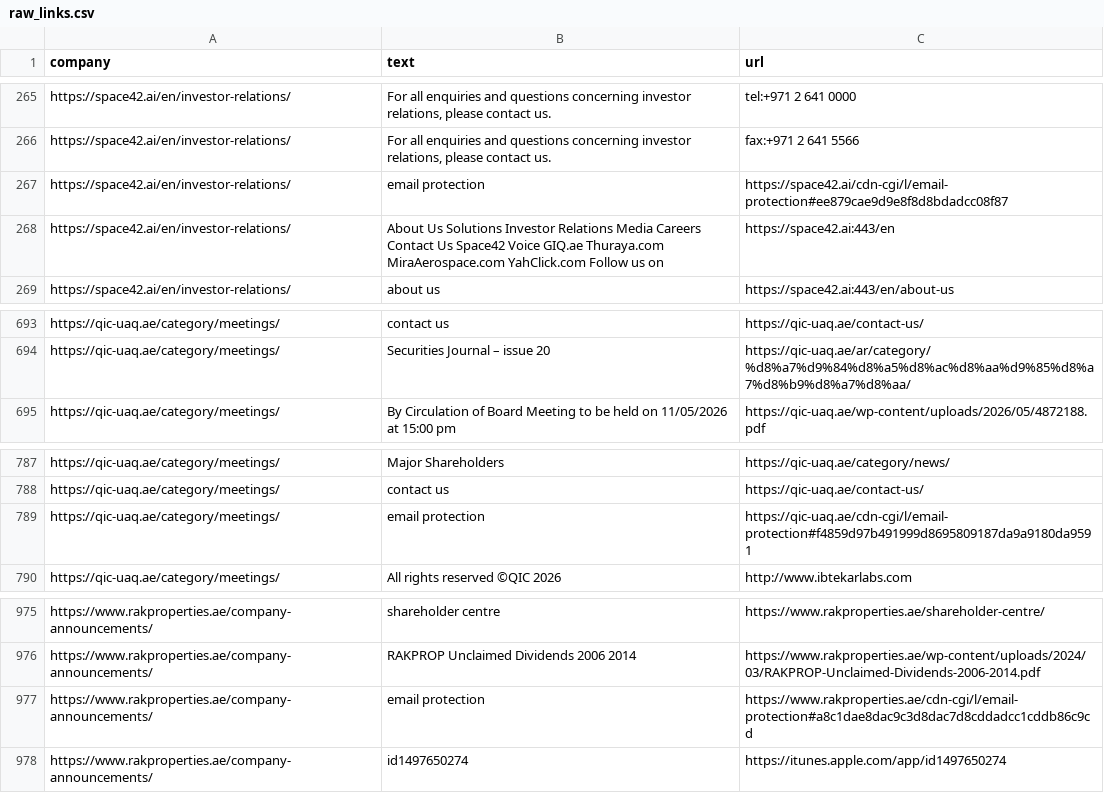
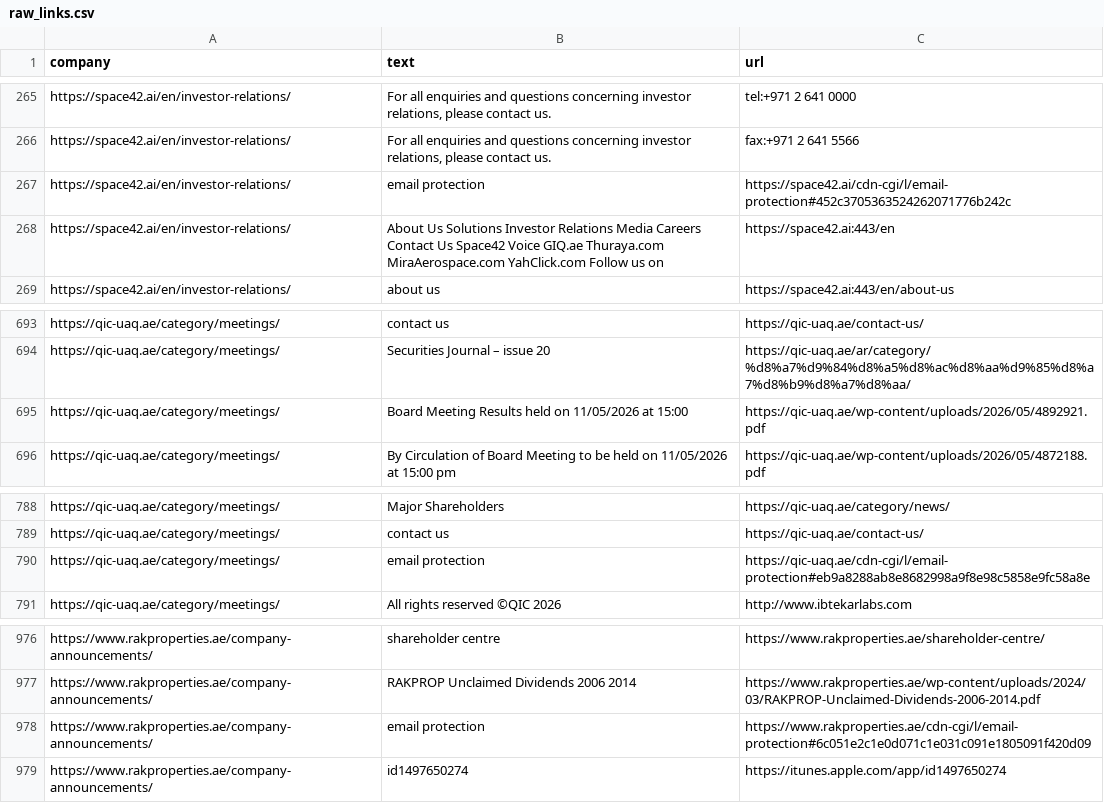
Before and after one commit to Shyam7291/document-monitor, a CSV file: raw_links.csv, drawn as a sheet; only a part is shown, gaps mark what is left out.

```diff
--- a/raw_links.csv
+++ b/raw_links.csv
@@ -266,3 +266,3 @@ https://space42.ai/en/investor-relations/,"For all enquiries and questions conce
 https://space42.ai/en/investor-relations/,"For all enquiries and questions concerning investor relations, please contact us.",fax:+971 2 641 5566
-https://space42.ai/en/investor-relations/,email protection,https://space42.ai/cdn-cgi/l/email-protection#ee879cae9d9e8f8d8bdadcc08f87
+https://space42.ai/en/investor-relations/,email protection,https://space42.ai/cdn-cgi/l/email-protection#452c3705363524262071776b242c
 https://space42.ai/en/investor-relations/,About Us Solutions Investor Relations Media Careers Contact Us Space42 Voice GIQ.ae Thuraya.com MiraAerospace.com YahClick.com Follow us on,https://space42.ai:443/en
@@ -694,2 +694,3 @@ https://qic-uaq.ae/category/meetings/,contact us,https://qic-uaq.ae/contact-us/
 https://qic-uaq.ae/category/meetings/,Securities Journal – issue 20,https://qic-uaq.ae/ar/category/%d8%a7%d9%84%d8%a5%d8%ac%d8%aa%d9%85%d8%a7%d8%b9%d8%a7%d8%aa/
+https://qic-uaq.ae/category/meetings/,Board Meeting Results held on 11/05/2026 at 15:00,https://qic-uaq.ae/wp-content/uploads/2026/05/4892921.pdf
 https://qic-uaq.ae/category/meetings/,By Circulation of Board Meeting to be held on 11/05/2026 at 15:00 pm,https://qic-uaq.ae/wp-content/uploads/2026/05/4872188.pdf
@@ -788,3 +789,3 @@ https://qic-uaq.ae/category/meetings/,Major Shareholders,https://qic-uaq.ae/cate
 https://qic-uaq.ae/category/meetings/,contact us,https://qic-uaq.ae/contact-us/
-https://qic-uaq.ae/category/meetings/,email protection,https://qic-uaq.ae/cdn-cgi/l/email-protection#f4859d97b491999d8695809187da9a9180da9591
+https://qic-uaq.ae/category/meetings/,email protection,https://qic-uaq.ae/cdn-cgi/l/email-protection#eb9a8288ab8e8682998a9f8e98c5858e9fc58a8e
 https://qic-uaq.ae/category/meetings/,All rights reserved ©QIC 2026,http://www.ibtekarlabs.com
@@ -976,3 +977,3 @@ https://www.rakproperties.ae/company-announcements/,shareholder centre,https://w
 https://www.rakproperties.ae/company-announcements/,RAKPROP Unclaimed Dividends 2006 2014,https://www.rakproperties.ae/wp-content/uploads/2024/03/RAKPROP-Unclaimed-Dividends-2006-2014.pdf
-https://www.rakproperties.ae/company-announcements/,email protection,https://www.rakproperties.ae/cdn-cgi/l/email-protection#a8c1dae8dac9c3d8dac7d8cddadcc1cddb86c9cd
+https://www.rakproperties.ae/company-announcements/,email protection,https://www.rakproperties.ae/cdn-cgi/l/email-protection#6c051e2c1e0d071c1e031c091e1805091f420d09
 https://www.rakproperties.ae/company-announcements/,id1497650274,https://itunes.apple.com/app/id1497650274
```
Also changed, not shown: diff.csv, output.csv.
